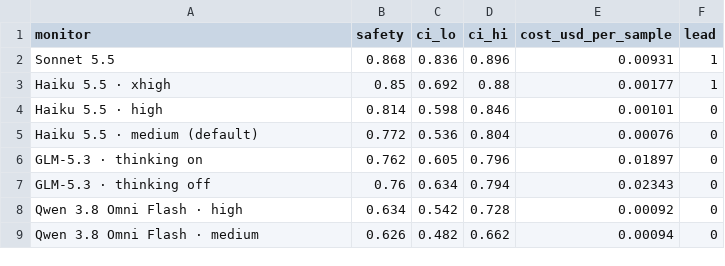
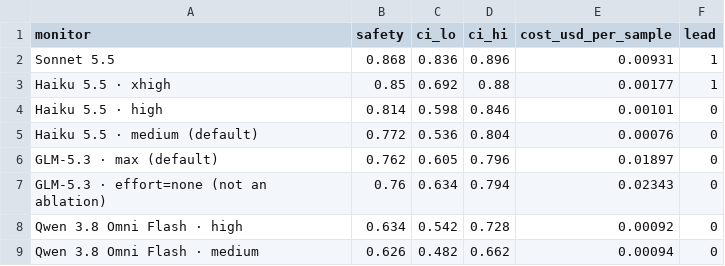
Before and after one commit to pwick15/taisp-control-budgets, a CSV file: results/analysis/chart-safety-at-2pct.csv, drawn as a sheet; only a part is shown.

```diff
--- a/results/analysis/chart-safety-at-2pct.csv
+++ b/results/analysis/chart-safety-at-2pct.csv
@@ -5,4 +5,4 @@ Haiku 5.5 · high,0.814,0.598,0.846,0.00101,0
 Haiku 5.5 · medium (default),0.772,0.536,0.804,0.00076,0
-GLM-5.3 · thinking on,0.762,0.605,0.796,0.01897,0
-GLM-5.3 · thinking off,0.76,0.634,0.794,0.02343,0
+GLM-5.3 · max (default),0.762,0.605,0.796,0.01897,0
+GLM-5.3 · effort=none (not an ablation),0.76,0.634,0.794,0.02343,0
 Qwen 3.8 Omni Flash · high,0.634,0.542,0.728,0.00092,0
```
Also changed, not shown: results/analysis/safety-with-ci.csv, 7 other files.
